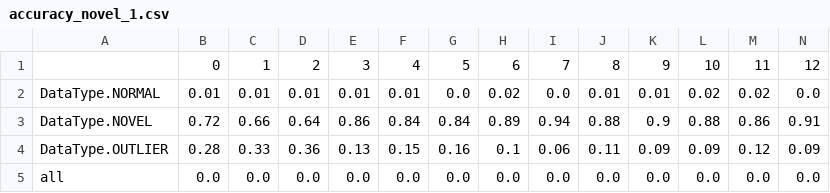
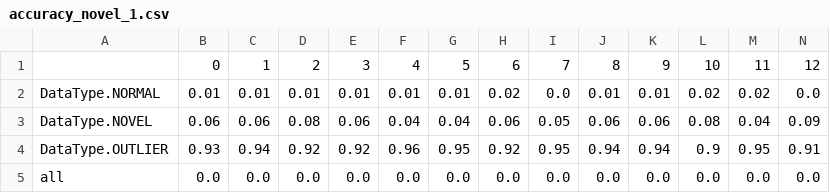
Before and after one commit to Dragoshel/P7_Outlier, a CSV file: results_novel_only/accuracy_novel_1.csv, drawn as a sheet; only a part is shown; removed rows and columns are numbered as before the commit, all else as after; rows hold the shown columns only; the diff names each change by its address in the sheet, - before the commit and + after, or states it on an @@ line.

```diff
--- a/results_novel_only/accuracy_novel_1.csv
+++ b/results_novel_only/accuracy_novel_1.csv
-G2: 0.0
+G2: 0.01
-row 3: DataType.NOVEL | 0.72 | 0.66 | 0.64 | 0.86 | 0.84 | 0.84 | 0.89 | 0.94 | 0.88 | 0.9 | 0.88 | 0.86 | 0.91
-row 4: DataType.OUTLIER | 0.28 | 0.33 | 0.36 | 0.13 | 0.15 | 0.16 | 0.1 | 0.06 | 0.11 | 0.09 | 0.09 | 0.12 | 0.09
+row 3: DataType.NOVEL | 0.06 | 0.06 | 0.08 | 0.06 | 0.04 | 0.04 | 0.06 | 0.05 | 0.06 | 0.06 | 0.08 | 0.04 | 0.09
+row 4: DataType.OUTLIER | 0.93 | 0.94 | 0.92 | 0.92 | 0.96 | 0.95 | 0.92 | 0.95 | 0.94 | 0.94 | 0.9 | 0.95 | 0.91
```
Also changed, not shown: results_10/accuracy_less_outliers.csv, results_10/accuracy_more_outliers.csv, 23 other files.
